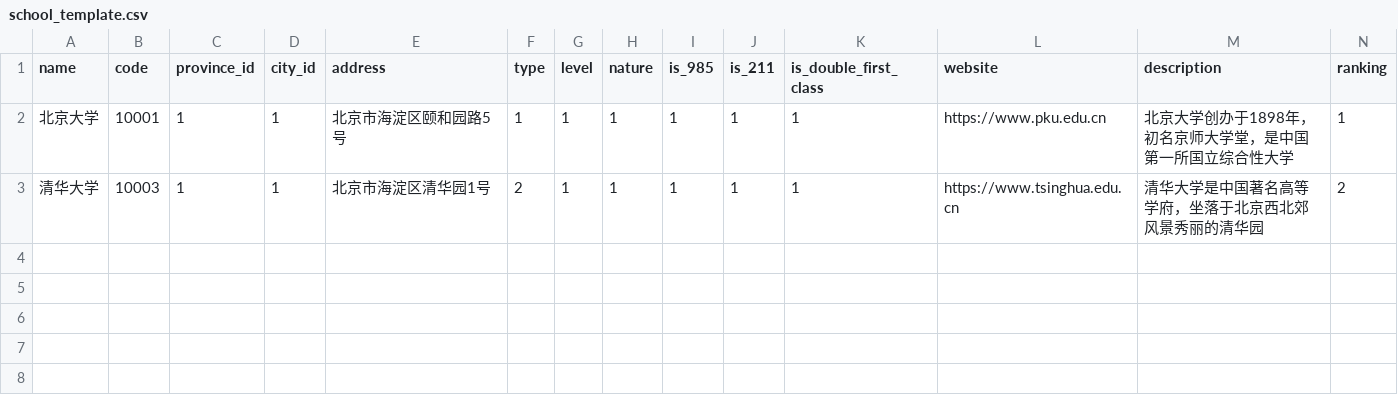
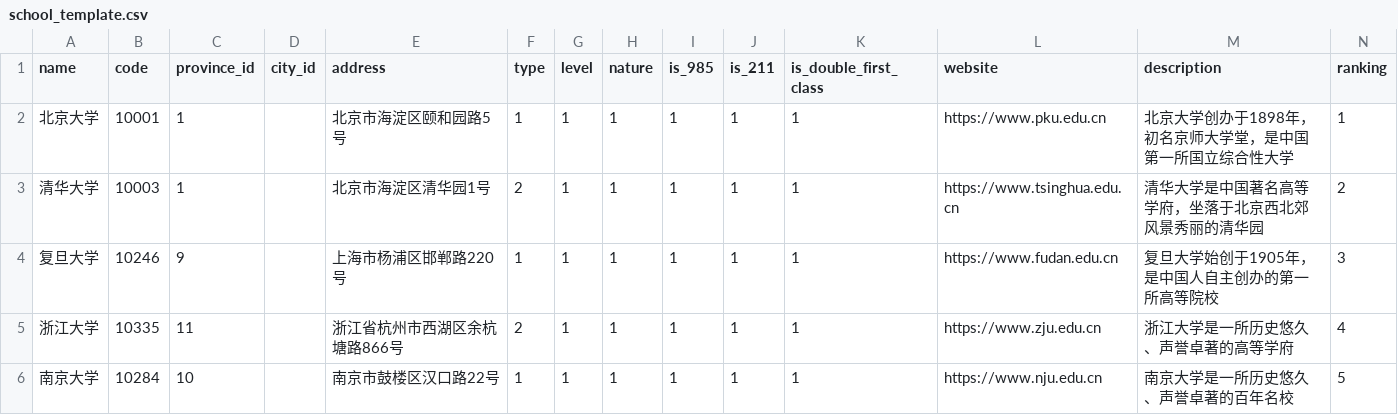
Before and after one commit to 27Zhou/ZhiYuanStar, a CSV file: spider/data/school/school_template.csv, drawn as a sheet.

Commit message:
fix: 修复后端4个关键Bug + 添加一键启动脚本
Bug修复:
1. 修复getSchoolDetail查询全部专业的错误,改为通过school_major关联表查询
2. 修复getStatistics接口500错误,用QueryWrapper替代不存在的Mapper方法
3. 修复provinceName/cityName为null的问题,从province表加载省份名称
4. School实体is985/is211/isDoubleFirstClass从Integer改为Boolean

新增文件:
- SchoolMajor.java 高校专业关联实体
- SchoolMajorMapper.java 关联表Mapper
- Maven Wrapper (mvnw/mvnw.cmd)
- start-all.bat/start.bat/start.ps1 一键启动脚本

配置更新:
- pom.xml 升级Lombok 1.18.38 + SpringDoc 2.8.4
- 添加maven-compiler-plugin注解处理器配置

```diff
--- a/spider/data/school/school_template.csv
+++ b/spider/data/school/school_template.csv
@@ -1,3 +1,6 @@
 name,code,province_id,city_id,address,type,level,nature,is_985,is_211,is_double_first_class,website,description,ranking
-北京大学,10001,1,1,北京市海淀区颐和园路5号,1,1,1,1,1,1,https://www.pku.edu.cn,北京大学创办于1898年，初名京师大学堂，是中国第一所国立综合性大学,1
-清华大学,10003,1,1,北京市海淀区清华园1号,2,1,1,1,1,1,https://www.tsinghua.edu.cn,清华大学是中国著名高等学府，坐落于北京西北郊风景秀丽的清华园,2
+北京大学,10001,1,,北京市海淀区颐和园路5号,1,1,1,1,1,1,https://www.pku.edu.cn,北京大学创办于1898年，初名京师大学堂，是中国第一所国立综合性大学,1
+清华大学,10003,1,,北京市海淀区清华园1号,2,1,1,1,1,1,https://www.tsinghua.edu.cn,清华大学是中国著名高等学府，坐落于北京西北郊风景秀丽的清华园,2
+复旦大学,10246,9,,上海市杨浦区邯郸路220号,1,1,1,1,1,1,https://www.fudan.edu.cn,复旦大学始创于1905年，是中国人自主创办的第一所高等院校,3
+浙江大学,10335,11,,浙江省杭州市西湖区余杭塘路866号,2,1,1,1,1,1,https://www.zju.edu.cn,浙江大学是一所历史悠久、声誉卓著的高等学府,4
+南京大学,10284,10,,南京市鼓楼区汉口路22号,1,1,1,1,1,1,https://www.nju.edu.cn,南京大学是一所历史悠久、声誉卓著的百年名校,5
```
Also changed, not shown: 13 other files.
